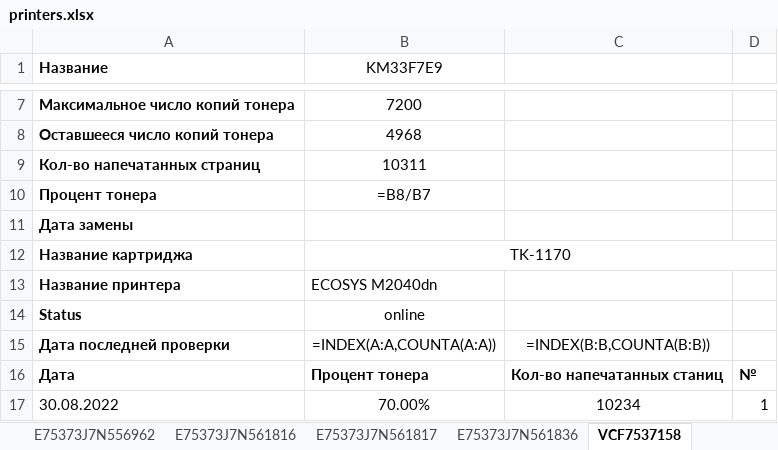
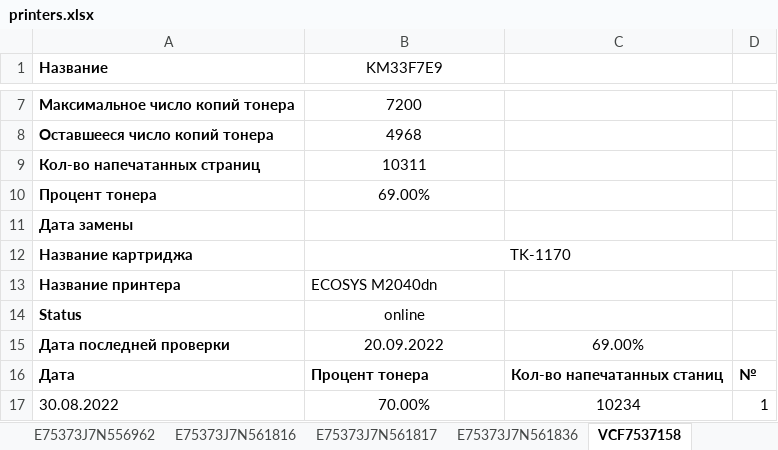
Before and after one commit to FlameDanita/PrinterMonitoring, an Excel workbook: printers.xlsx, sheet VCF7537158, drawn as a sheet; only a part is shown, gaps mark what is left out; values as stored, in another font and other column widths than the file's, no borders; formulas without a stored value are shown as written; charts and pictures not drawn; the diff names each change by its address in the sheet, - before the commit and + after, or states it on an @@ line.

```diff
--- a/printers.xlsx (sheet VCF7537158)
+++ b/printers.xlsx (sheet VCF7537158)
-B10 (KM33F7E9): =B8/B7
+B10 (KM33F7E9): 69.00%
-B15 (KM33F7E9): =INDEX(A:A,COUNTA(A:A))
+B15 (KM33F7E9): 20.09.2022
-C15: =INDEX(B:B,COUNTA(B:B))
+C15: 69.00%
```
Also changed, not shown: sheet MAIN, sheet Картриджи, sheet E75373J7N556962, sheet VCG8Y01076, sheet E75373J7N561817, sheet E75373J7N561836, 21 more sheets, charts or pictures.
